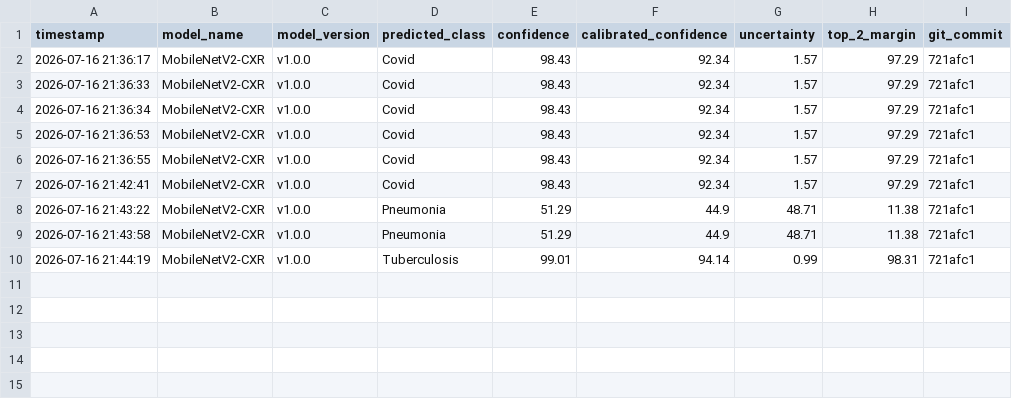
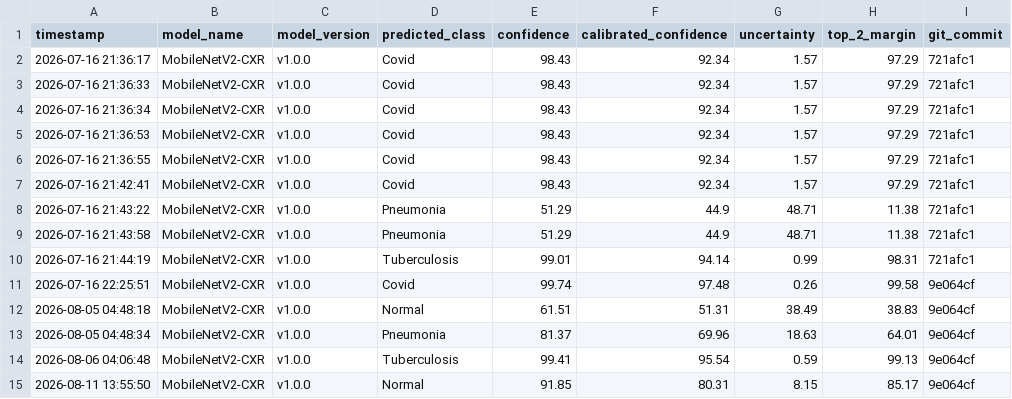
Before and after one commit to kushalpanchal181/lung-disease-local-app, a CSV file: results/prediction_logs.csv, drawn as a sheet; the diff names each change by its address in the sheet, - before the commit and + after, or states it on an @@ line.

Commit message:
Add DevOps setup and improve model dashboard

```diff
--- a/results/prediction_logs.csv
+++ b/results/prediction_logs.csv
+row 11: 2026-07-16 22:25:51 | MobileNetV2-CXR | v1.0.0 | Covid | 99.74 | 97.48 | 0.26 | 99.58 | 9e064cf
+row 12: 2026-08-05 04:48:18 | MobileNetV2-CXR | v1.0.0 | Normal | 61.51 | 51.31 | 38.49 | 38.83 | 9e064cf
+row 13: 2026-08-05 04:48:34 | MobileNetV2-CXR | v1.0.0 | Pneumonia | 81.37 | 69.96 | 18.63 | 64.01 | 9e064cf
+row 14: 2026-08-06 04:06:48 | MobileNetV2-CXR | v1.0.0 | Tuberculosis | 99.41 | 95.54 | 0.59 | 99.13 | 9e064cf
+row 15: 2026-08-11 13:55:50 | MobileNetV2-CXR | v1.0.0 | Normal | 91.85 | 80.31 | 8.15 | 85.17 | 9e064cf
```
Also changed, not shown: 25 other files.
